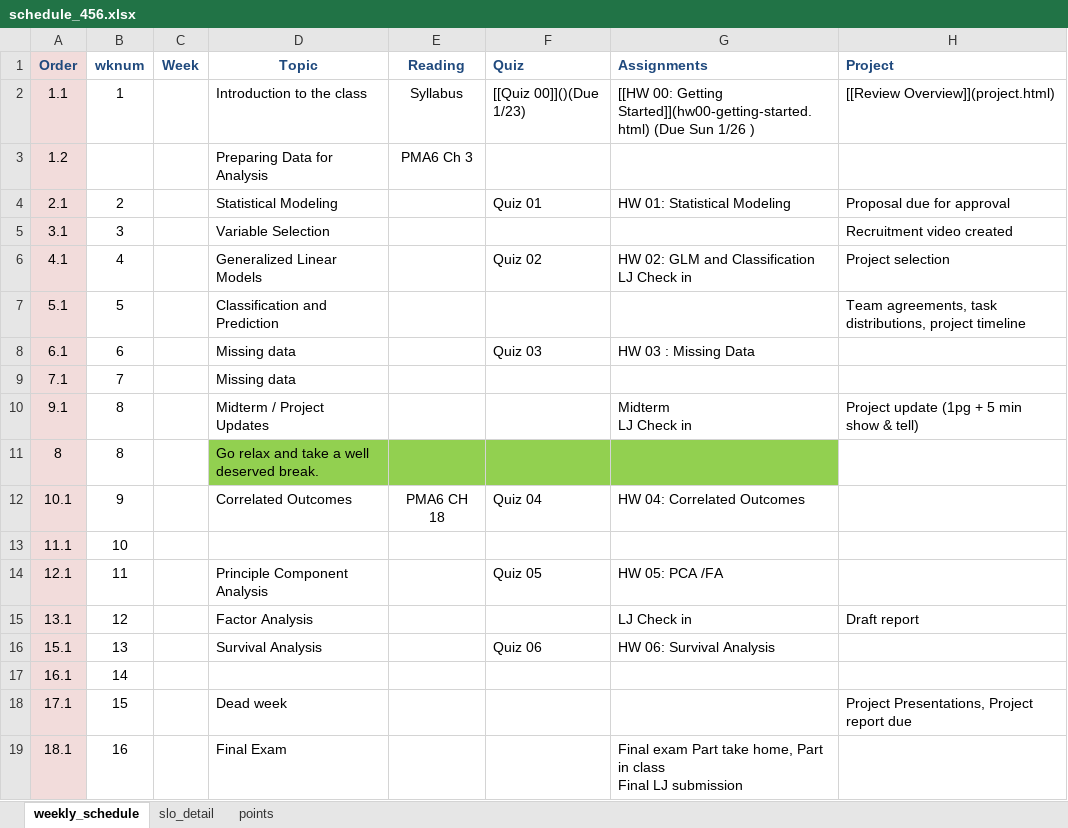
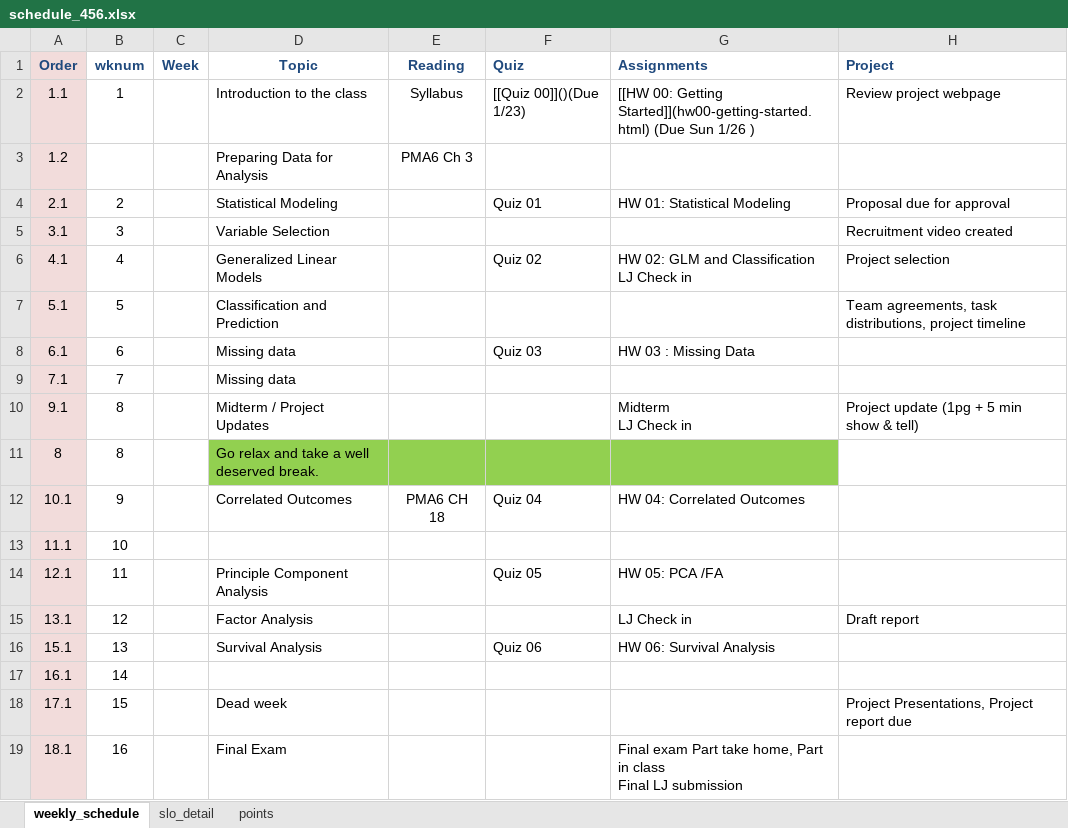
Before and after one commit to norcalbiostat/MATH456, an Excel workbook: schedule_456.xlsx, sheet weekly_schedule, drawn as a sheet; values as stored, in another font and other column widths than the file's, no borders; the diff names each change by its address in the sheet, - before the commit and + after, or states it on an @@ line.

```diff
--- a/schedule_456.xlsx (sheet weekly_schedule)
+++ b/schedule_456.xlsx (sheet weekly_schedule)
-H2 (Project): [[Review Overview]](project.html)
+H2 (Project): Review project webpage
```
Also changed, not shown: 10 other files.
